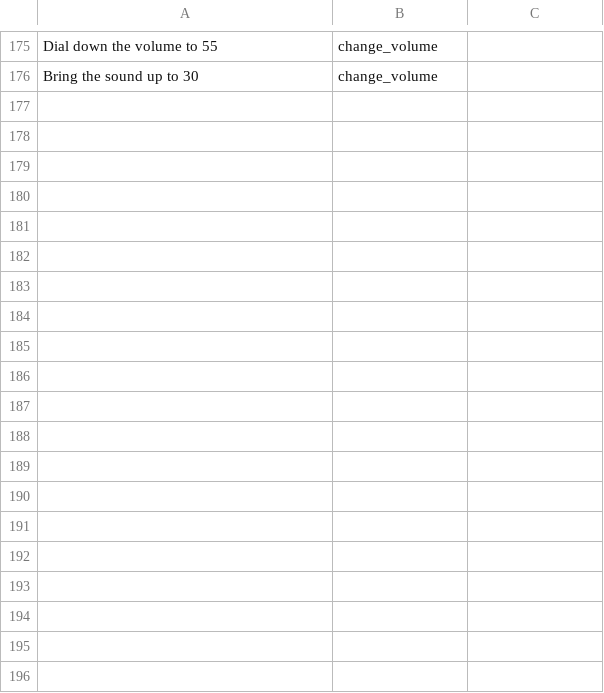
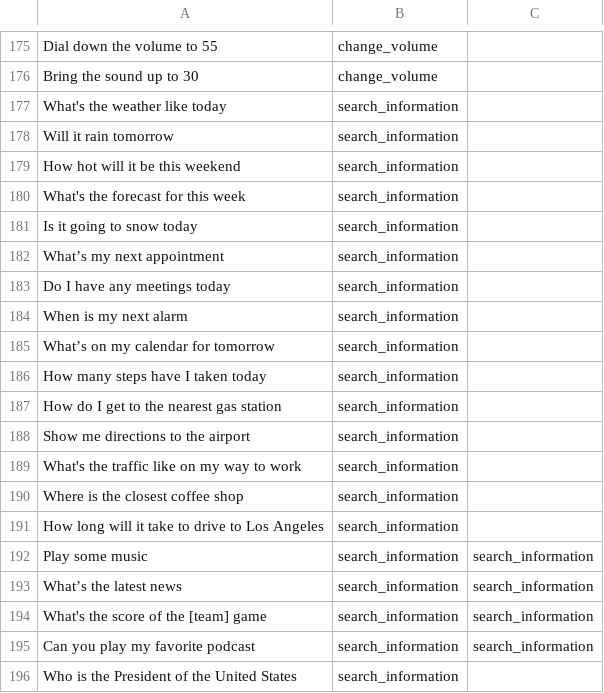
Before and after one commit to trunglam2002/datasets, a CSV file: classify duty.csv, drawn as a sheet; only a part is shown, gaps mark what is left out; the diff covers the shown part only; the diff names each change by its address in the sheet, - before the commit and + after, or states it on an @@ line.

Commit message:
Update classify duty.csv

```diff
--- a/classify duty.csv
+++ b/classify duty.csv
+row 177: What's the weather like today | search_information
+row 178: Will it rain tomorrow | search_information
+row 179: How hot will it be this weekend | search_information
+row 180: What's the forecast for this week | search_information
+row 181: Is it going to snow today | search_information
+row 182: What’s my next appointment | search_information
+row 183: Do I have any meetings today | search_information
+row 184: When is my next alarm | search_information
+row 185: What’s on my calendar for tomorrow | search_information
+row 186: How many steps have I taken today | search_information
+row 187: How do I get to the nearest gas station | search_information
+row 188: Show me directions to the airport | search_information
+row 189: What's the traffic like on my way to work | search_information
+row 190: Where is the closest coffee shop | search_information
+row 191: How long will it take to drive to Los Angeles | search_information
+row 192: Play some music | search_information | search_information
+row 193: What’s the latest news | search_information | search_information
+row 194: What's the score of the [team] game | search_information | search_information
+row 195: Can you play my favorite podcast | search_information | search_information
+row 196: Who is the President of the United States | search_information
```
Also changed, not shown: 29 added rows and 3 edited cells elsewhere in this file.
